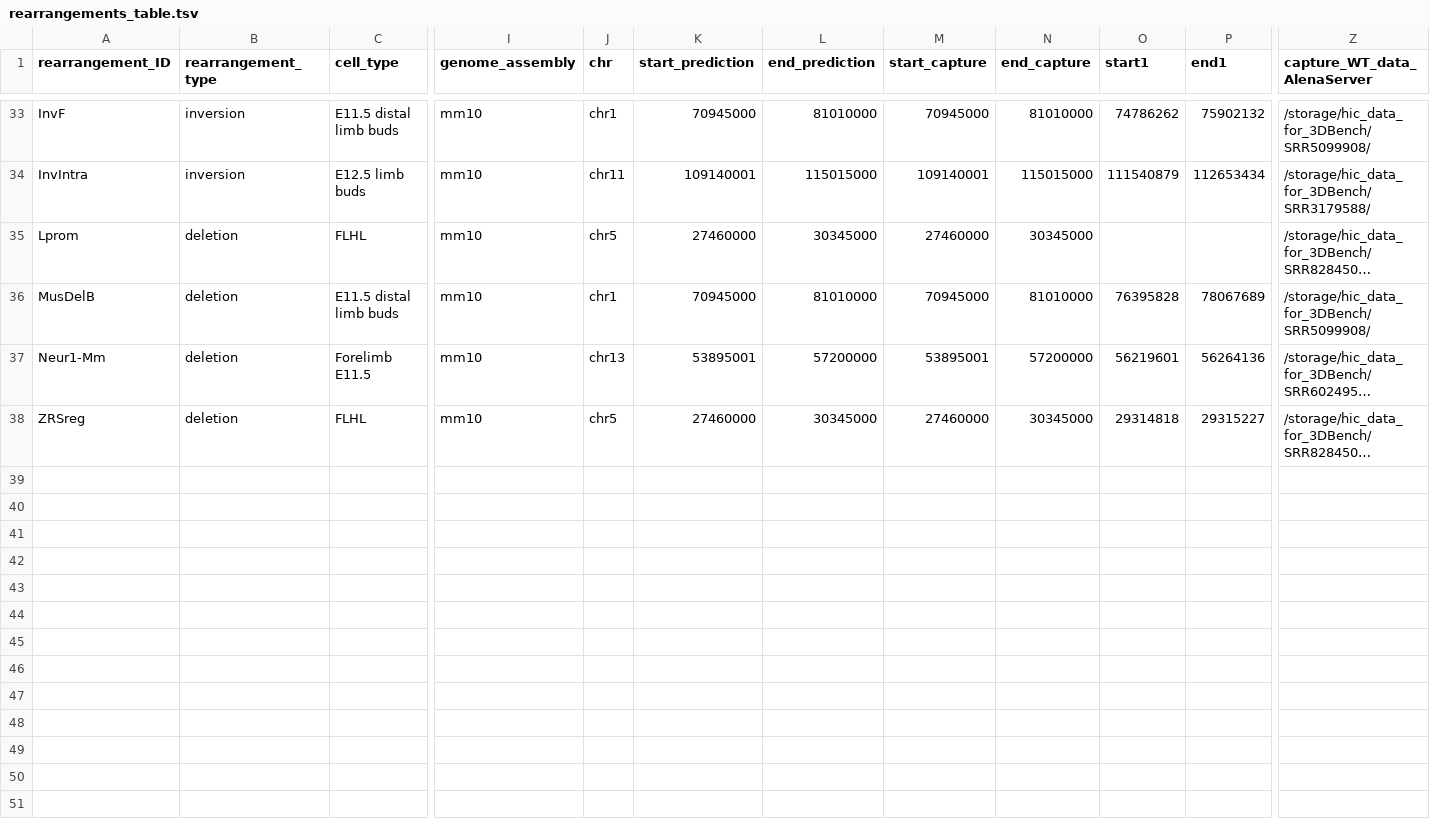
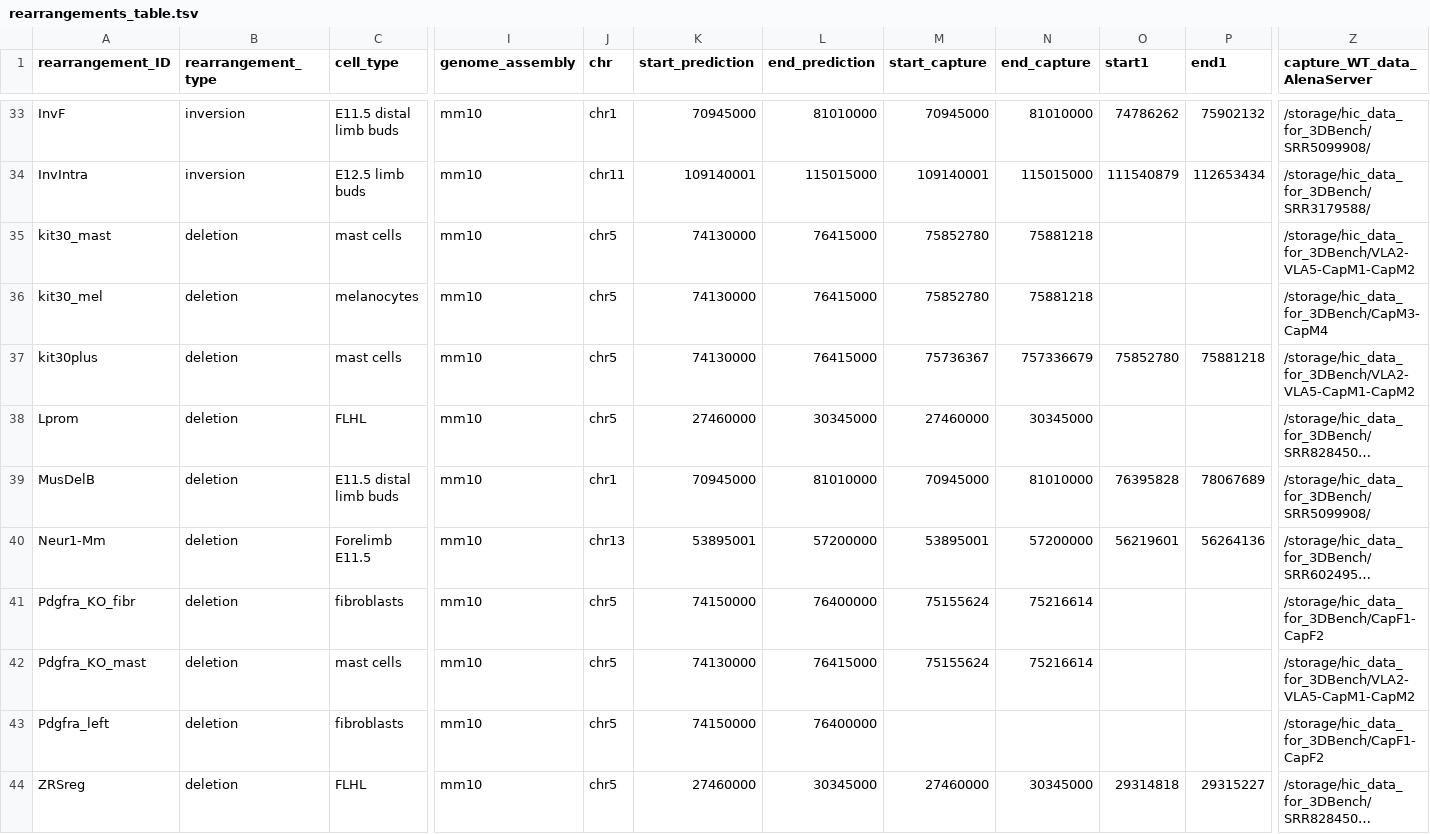
Before and after one commit to genomech/3DGenBench, a TSV file: rearrangements_table.tsv, drawn as a sheet; only a part is shown, gaps mark what is left out; long unchanged cells end in …; rows hold the shown columns only; the diff names each change by its address in the sheet, - before the commit and + after, or states it on an @@ line.

```diff
--- a/rearrangements_table.tsv
+++ b/rearrangements_table.tsv
+row 35: kit30_mast | deletion | mast cells | mm10 | chr5 | 74130000 | 76415000 | 75852780 | 75881218 |  |  | /storage/hic_data_for_3DBench/VLA2-VLA5-CapM1-CapM2
+row 36: kit30_mel | deletion | melanocytes | mm10 | chr5 | 74130000 | 76415000 | 75852780 | 75881218 |  |  | /storage/hic_data_for_3DBench/CapM3-CapM4
+row 37: kit30plus | deletion | mast cells | mm10 | chr5 | 74130000 | 76415000 | 75736367 | 757336679 | 75852780 | 75881218 | /storage/hic_data_for_3DBench/VLA2-VLA5-CapM1-CapM2
+row 41: Pdgfra_KO_fibr | deletion | fibroblasts | mm10 | chr5 | 74150000 | 76400000 | 75155624 | 75216614 |  |  | /storage/hic_data_for_3DBench/CapF1-CapF2
+row 42: Pdgfra_KO_mast | deletion | mast cells | mm10 | chr5 | 74130000 | 76415000 | 75155624 | 75216614 |  |  | /storage/hic_data_for_3DBench/VLA2-VLA5-CapM1-CapM2
+row 43: Pdgfra_left | deletion | fibroblasts | mm10 | chr5 | 74150000 | 76400000 |  |  |  |  | /storage/hic_data_for_3DBench/CapF1-CapF2
```
Also changed, not shown: 3 other files.
